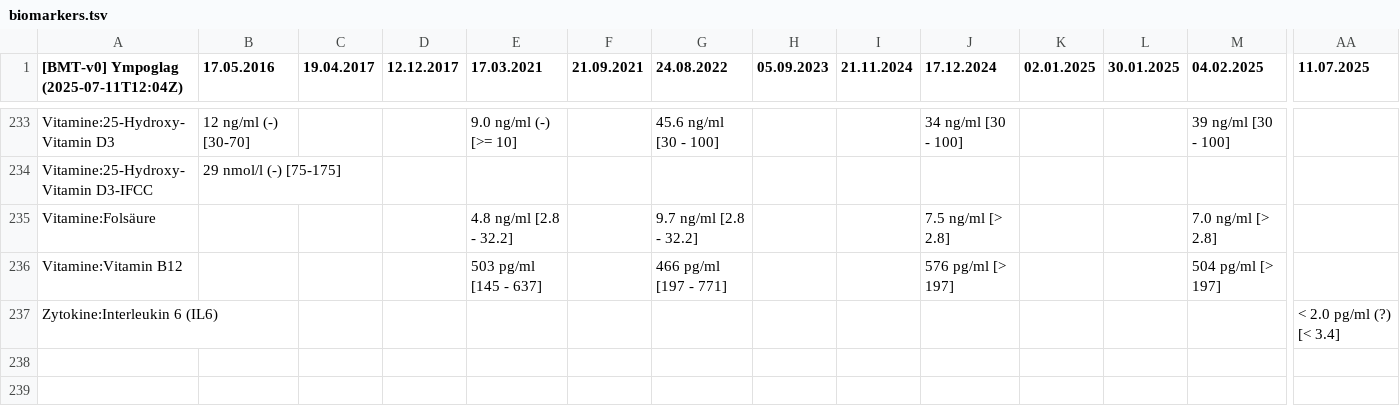
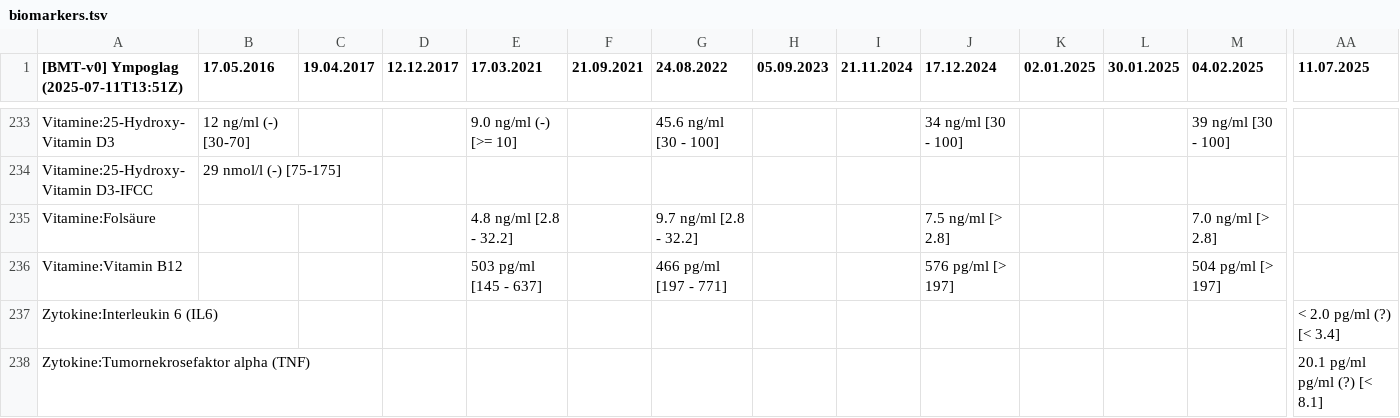
Before and after one commit to ympoglag/biomarkers, a TSV file: biomarkers.tsv, drawn as a sheet; only a part is shown, gaps mark what is left out; rows hold the shown columns only; the diff names each change by its address in the sheet, - before the commit and + after, or states it on an @@ line.

```diff
--- a/biomarkers.tsv
+++ b/biomarkers.tsv
-A1: [BMT-v0] Ympoglag (2025-07-11T12:04Z)
+A1: [BMT-v0] Ympoglag (2025-07-11T13:51Z)
+row 238: Zytokine:Tumornekrosefaktor alpha (TNF) |  |  |  |  |  |  |  |  |  |  |  |  | 20.1 pg/ml pg/ml (?) [< 8.1]
```
Also changed, not shown: 2 other files.
